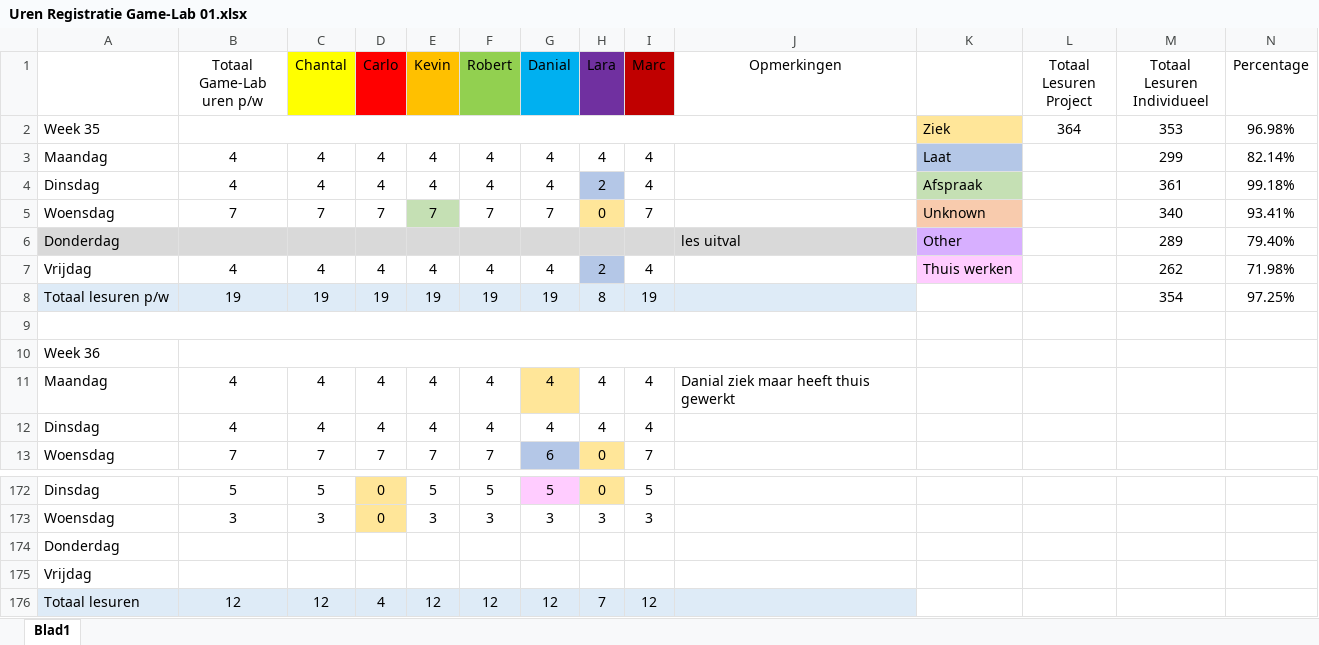
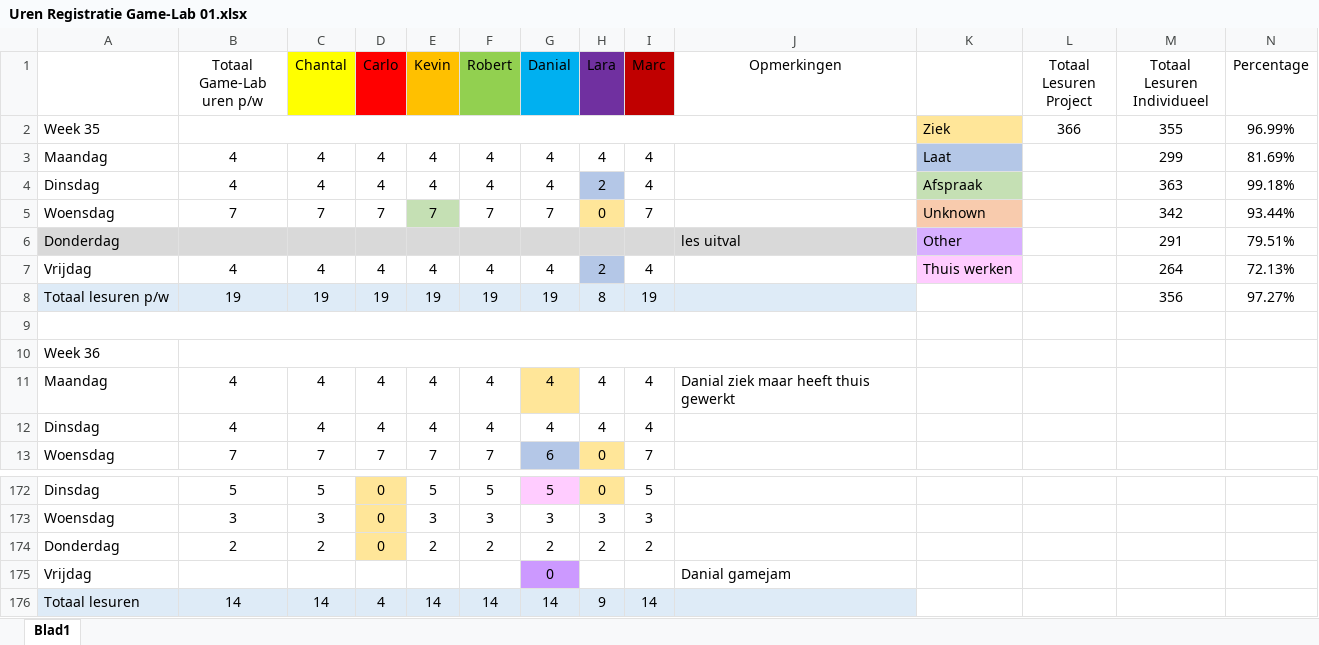
Before and after one commit to DanialVEVO/Gamelab1, an Excel workbook: Uren Registratie Game-Lab 01.xlsx, sheet Blad1, drawn as a sheet; only a part is shown, gaps mark what is left out; values as stored, in another font and other column widths than the file's, no borders; removed rows and columns are numbered as before the commit, all else as after; rows hold the shown columns only; the diff names each change by its address in the sheet, - before the commit and + after, or states it on an @@ line.

```diff
--- a/Uren Registratie Game-Lab 01.xlsx (sheet Blad1)
+++ b/Uren Registratie Game-Lab 01.xlsx (sheet Blad1)
-L2 (Totaal Lesuren Project): 364
+L2 (Totaal Lesuren Project): 366
-M2 (Totaal Lesuren Individueel): 353
+M2 (Totaal Lesuren Individueel): 355
-N2 (Percentage): 96.98%
+N2 (Percentage): 96.99%
-N3 (Percentage): 82.14%
+N3 (Percentage): 81.69%
-M4 (Totaal Lesuren Individueel): 361
+M4 (Totaal Lesuren Individueel): 363
-M5 (Totaal Lesuren Individueel): 340
+M5 (Totaal Lesuren Individueel): 342
-N5 (Percentage): 93.41%
+N5 (Percentage): 93.44%
-M6 (Totaal Lesuren Individueel): 289
+M6 (Totaal Lesuren Individueel): 291
-N6 (Percentage): 79.40%
+N6 (Percentage): 79.51%
-M7 (Totaal Lesuren Individueel): 262
+M7 (Totaal Lesuren Individueel): 264
-N7 (Percentage): 71.98%
+N7 (Percentage): 72.13%
-M8 (Totaal Lesuren Individueel): 354
+M8 (Totaal Lesuren Individueel): 356
-N8 (Percentage): 97.25%
+N8 (Percentage): 97.27%
-row 174: Donderdag
+row 174: Donderdag | 2 | 2 | 0 | 2 | 2 | 2 | 2 | 2
-G175 (Danial): (empty)
+G175 (Danial): 0
-G175 fill: none
+G175 fill: #CC99FF
-J175 (Opmerkingen): (empty)
+J175 (Opmerkingen): Danial gamejam
-row 176: Totaal lesuren | 12 | 12 | 4 | 12 | 12 | 12 | 7 | 12
+row 176: Totaal lesuren | 14 | 14 | 4 | 14 | 14 | 14 | 9 | 14
```
Also changed, not shown: 47 other files.
